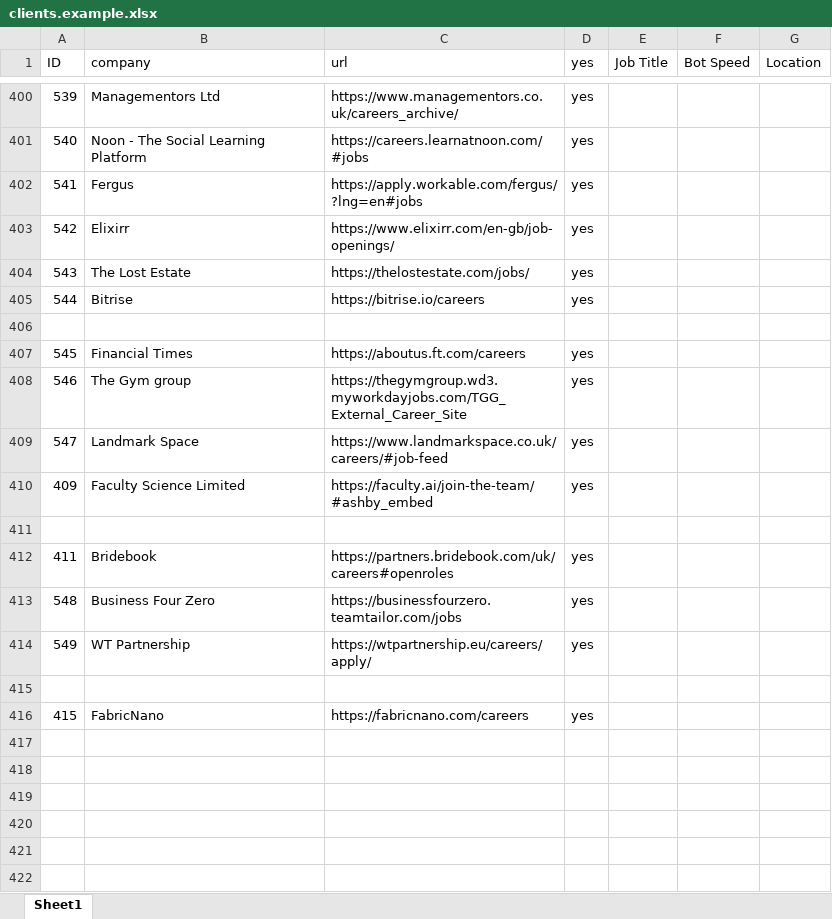
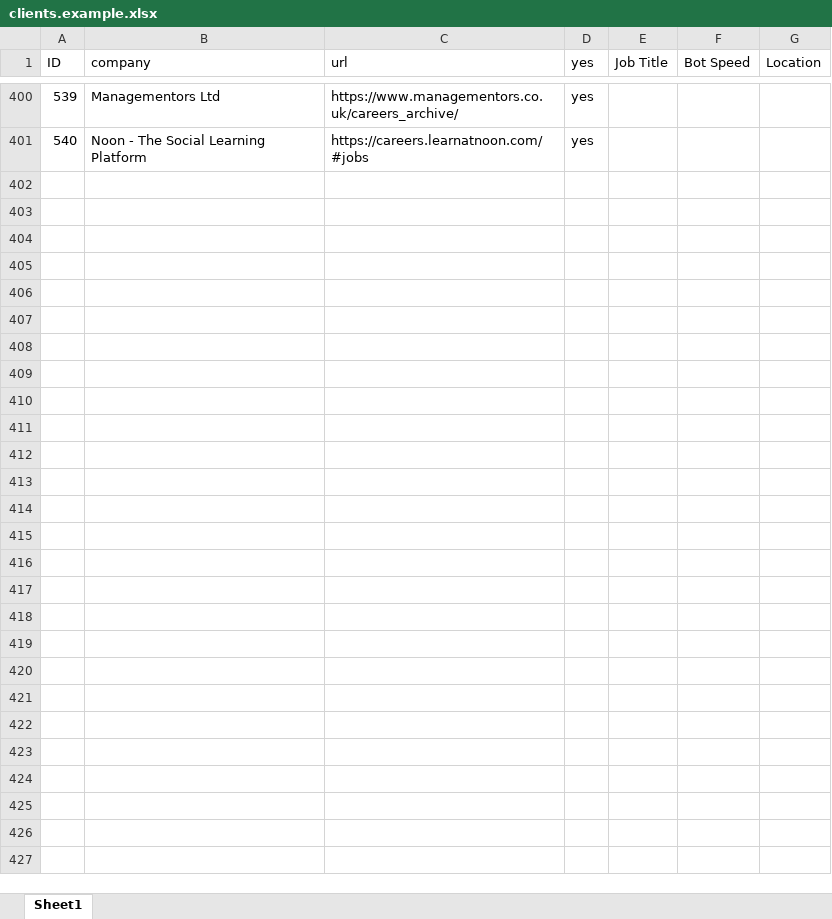
Before and after one commit to pycox/dbot-11, an Excel workbook: clients.example.xlsx, sheet Sheet1, drawn as a sheet; only a part is shown, gaps mark what is left out; the shorter side is filled out with more unchanged rows; values as stored, in another font and other column widths than the file's, no cell formats; removed rows and columns are numbered as before the commit, all else as after; the diff covers the shown part only; the diff names each change by its address in the sheet, - before the commit and + after, or states it on an @@ line.

Commit message:
Update clients.example sheet

```diff
--- a/clients.example.xlsx (sheet Sheet1)
+++ b/clients.example.xlsx (sheet Sheet1)
-row 402: 541 | Fergus | https://apply.workable.com/fergus/?lng=en#jobs | yes
-row 403: 542 | Elixirr | https://www.elixirr.com/en-gb/job-openings/ | yes
-row 404: 543 | The Lost Estate | https://thelostestate.com/jobs/ | yes
-row 405: 544 | Bitrise | https://bitrise.io/careers | yes
-row 407: 545 | Financial Times | https://aboutus.ft.com/careers | yes
-row 408: 546 | The Gym group | https://thegymgroup.wd3.myworkdayjobs.com/TGG_External_Career_Site | yes
-row 409: 547 | Landmark Space | https://www.landmarkspace.co.uk/careers/#job-feed | yes
-row 410: 409 | Faculty Science Limited | https://faculty.ai/join-the-team/#ashby_embed | yes
-row 412: 411 | Bridebook | https://partners.bridebook.com/uk/careers#openroles | yes
-row 413: 548 | Business Four Zero | https://businessfourzero.teamtailor.com/jobs | yes
-row 414: 549 | WT Partnership | https://wtpartnership.eu/careers/apply/ | yes
-row 405: 415 | FabricNano | https://fabricnano.com/careers | yes
+row 405: (empty)
+row 406: (empty)
+row 407: (empty)
+row 408: (empty)
+row 409: (empty)
+row 410: (empty)
+row 411: (empty)
+row 412: (empty)
+row 413: (empty)
+row 414: (empty)
+row 415: (empty)
+row 416: (empty)
```
Also changed, not shown: 36 edited cells elsewhere in this sheet, cell formats.
